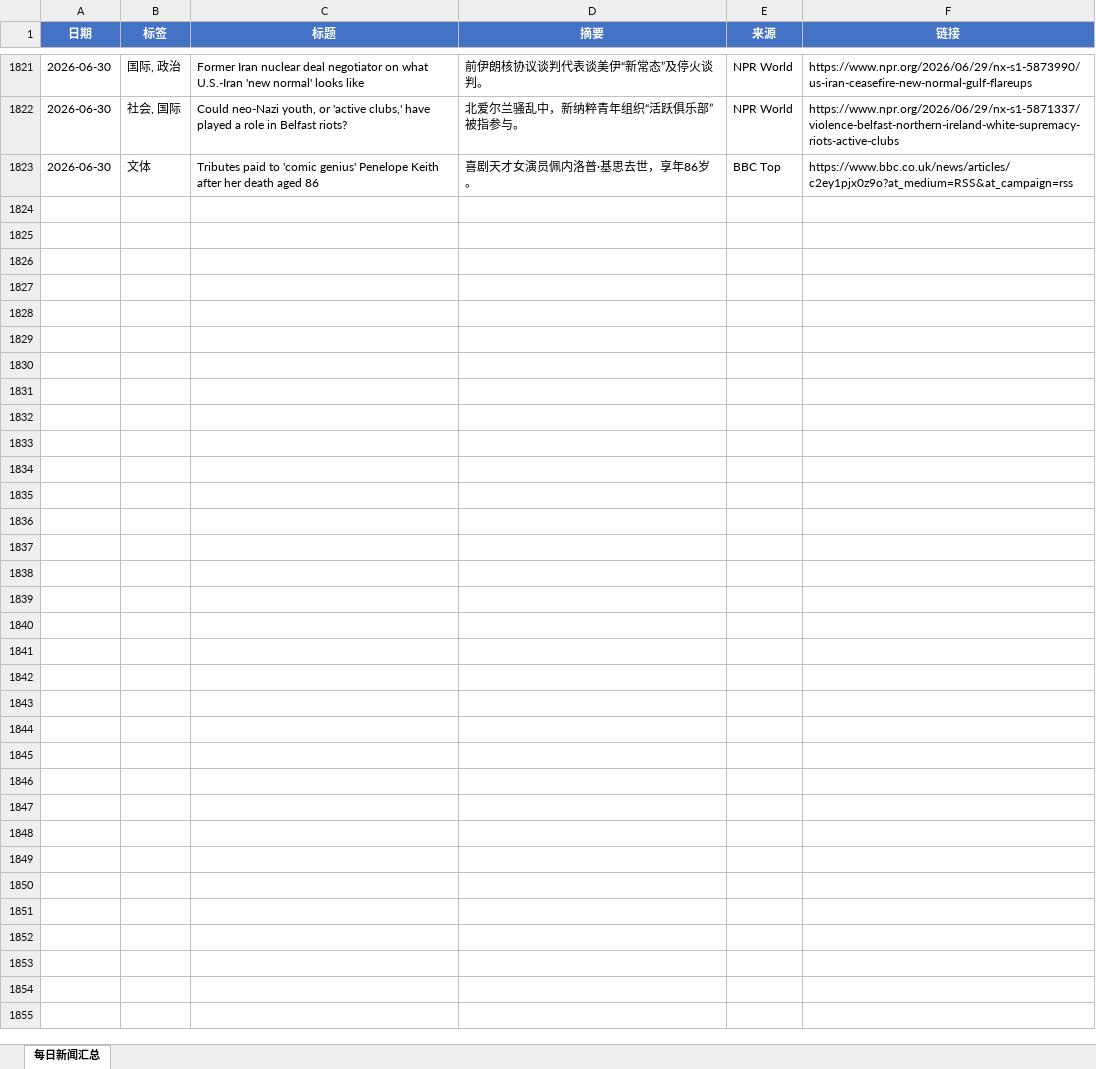
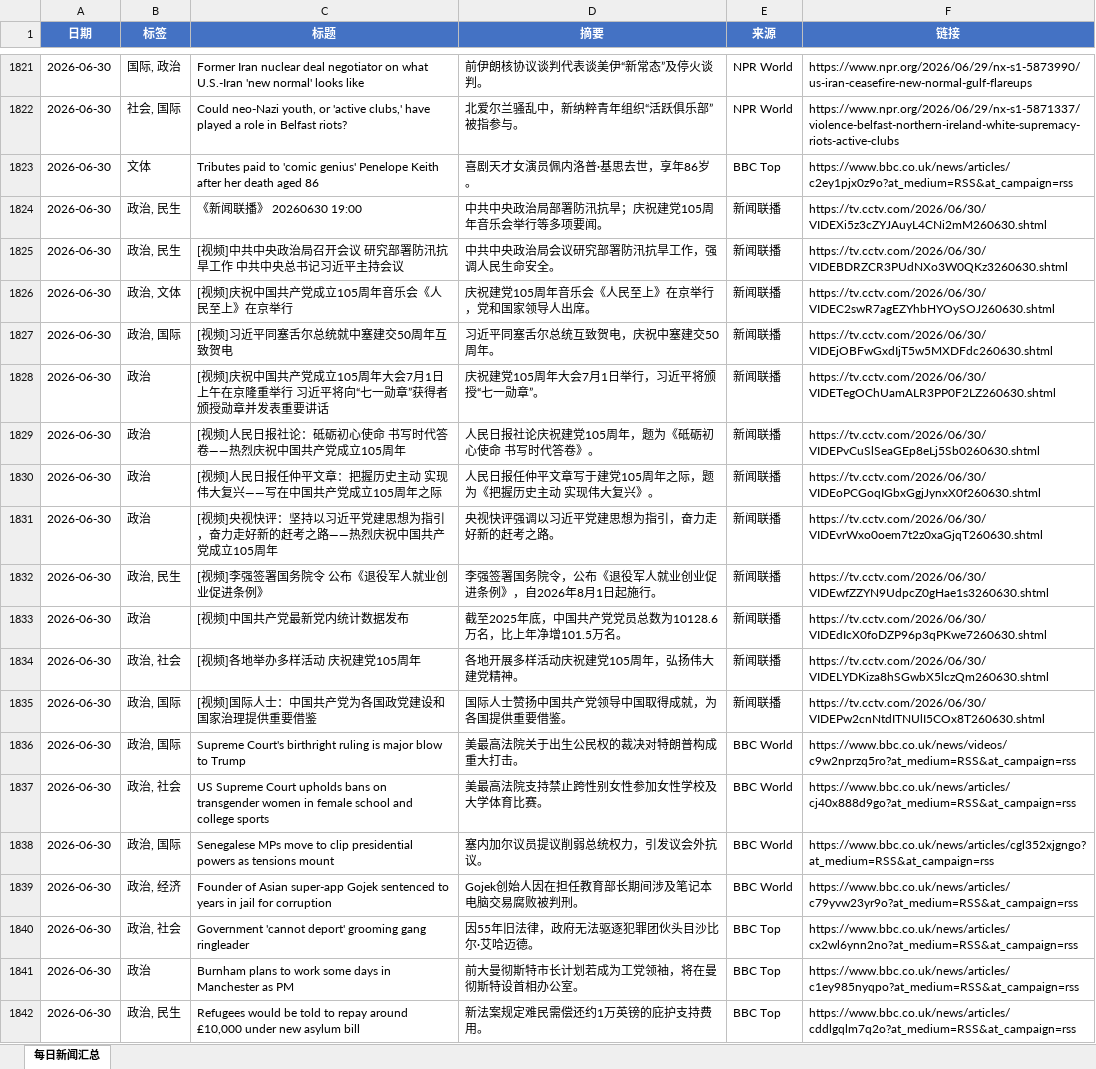
Before and after one commit to iorangejuice12138-lgtm/daily-news, an Excel workbook: data/daily_news.xlsx, sheet 每日新闻汇总, drawn as a sheet; only a part is shown, gaps mark what is left out; values as stored, in another font and other column widths than the file's, no borders; the diff covers the shown part only; the diff names each change by its address in the sheet, - before the commit and + after, or states it on an @@ line.

```diff
--- a/data/daily_news.xlsx (sheet 每日新闻汇总)
+++ b/data/daily_news.xlsx (sheet 每日新闻汇总)
+row 1824: 2026-06-30 | 政治, 民生 | 《新闻联播》 20260630 19:00 | 中共中央政治局部署防汛抗旱；庆祝建党105周年音乐会举行等多项要闻。 | 新闻联播 | https://tv.cctv.com/2026/06/30/VIDEXi5z3cZYJAuyL4CNi2mM260630.shtml
+row 1825: 2026-06-30 | 政治, 民生 | [视频]中共中央政治局召开会议 研究部署防汛抗旱工作 中共中央总书记习近平主持会议 | 中共中央政治局会议研究部署防汛抗旱工作，强调人民生命安全。 | 新闻联播 | https://tv.cctv.com/2026/06/30/VIDEBDRZCR3PUdNXo3W0QKz3260630.shtml
+row 1826: 2026-06-30 | 政治, 文体 | [视频]庆祝中国共产党成立105周年音乐会《人民至上》在京举行 | 庆祝建党105周年音乐会《人民至上》在京举行，党和国家领导人出席。 | 新闻联播 | https://tv.cctv.com/2026/06/30/VIDEC2swR7agEZYhbHYOySOJ260630.shtml
+row 1827: 2026-06-30 | 政治, 国际 | [视频]习近平同塞舌尔总统就中塞建交50周年互致贺电 | 习近平同塞舌尔总统互致贺电，庆祝中塞建交50周年。 | 新闻联播 | https://tv.cctv.com/2026/06/30/VIDEjOBFwGxdIjT5w5MXDFdc260630.shtml
+row 1828: 2026-06-30 | 政治 | [视频]庆祝中国共产党成立105周年大会7月1日上午在京隆重举行 习近平将向“七一勋章”获得者颁授勋章并发表重要讲话 | 庆祝建党105周年大会7月1日举行，习近平将颁授“七一勋章”。 | 新闻联播 | https://tv.cctv.com/2026/06/30/VIDETegOChUamALR3PP0F2LZ260630.shtml
+row 1829: 2026-06-30 | 政治 | [视频]人民日报社论：砥砺初心使命 书写时代答卷——热烈庆祝中国共产党成立105周年 | 人民日报社论庆祝建党105周年，题为《砥砺初心使命 书写时代答卷》。 | 新闻联播 | https://tv.cctv.com/2026/06/30/VIDEPvCuSlSeaGEp8eLj5Sb0260630.shtml
+row 1830: 2026-06-30 | 政治 | [视频]人民日报任仲平文章：把握历史主动 实现伟大复兴——写在中国共产党成立105周年之际 | 人民日报任仲平文章写于建党105周年之际，题为《把握历史主动 实现伟大复兴》。 | 新闻联播 | https://tv.cctv.com/2026/06/30/VIDEoPCGoqIGbxGgjJynxX0f260630.shtml
+row 1831: 2026-06-30 | 政治 | [视频]央视快评：坚持以习近平党建思想为指引，奋力走好新的赶考之路——热烈庆祝中国共产党成立105周年 | 央视快评强调以习近平党建思想为指引，奋力走好新的赶考之路。 | 新闻联播 | https://tv.cctv.com/2026/06/30/VIDEvrWxo0oem7t2z0xaGjqT260630.shtml
+row 1832: 2026-06-30 | 政治, 民生 | [视频]李强签署国务院令 公布《退役军人就业创业促进条例》 | 李强签署国务院令，公布《退役军人就业创业促进条例》，自2026年8月1日起施行。 | 新闻联播 | https://tv.cctv.com/2026/06/30/VIDEwfZZYN9UdpcZ0gHae1s3260630.shtml
+row 1833: 2026-06-30 | 政治 | [视频]中国共产党最新党内统计数据发布 | 截至2025年底，中国共产党党员总数为10128.6万名，比上年净增101.5万名。 | 新闻联播 | https://tv.cctv.com/2026/06/30/VIDEdIcX0foDZP96p3qPKwe7260630.shtml
+row 1834: 2026-06-30 | 政治, 社会 | [视频]各地举办多样活动 庆祝建党105周年 | 各地开展多样活动庆祝建党105周年，弘扬伟大建党精神。 | 新闻联播 | https://tv.cctv.com/2026/06/30/VIDELYDKiza8hSGwbX5lczQm260630.shtml
+row 1835: 2026-06-30 | 政治, 国际 | [视频]国际人士：中国共产党为各国政党建设和国家治理提供重要借鉴 | 国际人士赞扬中国共产党领导中国取得成就，为各国提供重要借鉴。 | 新闻联播 | https://tv.cctv.com/2026/06/30/VIDEPw2cnNtdITNUlI5COx8T260630.shtml
+row 1836: 2026-06-30 | 政治, 国际 | Supreme Court's birthright ruling is major blow to Trump | 美最高法院关于出生公民权的裁决对特朗普构成重大打击。 | BBC World | https://www.bbc.co.uk/news/videos/c9w2nprzq5ro?at_medium=RSS&at_campaign=rss
+row 1837: 2026-06-30 | 政治, 社会 | US Supreme Court upholds bans on transgender women in female school and college sports | 美最高法院支持禁止跨性别女性参加女性学校及大学体育比赛。 | BBC World | https://www.bbc.co.uk/news/articles/cj40x888d9go?at_medium=RSS&at_campaign=rss
+row 1838: 2026-06-30 | 政治, 国际 | Senegalese MPs move to clip presidential powers as tensions mount | 塞内加尔议员提议削弱总统权力，引发议会外抗议。 | BBC World | https://www.bbc.co.uk/news/articles/cgl352xjgngo?at_medium=RSS&at_campaign=rss
+row 1839: 2026-06-30 | 政治, 经济 | Founder of Asian super-app Gojek sentenced to years in jail for corruption | Gojek创始人因在担任教育部长期间涉及笔记本电脑交易腐败被判刑。 | BBC World | https://www.bbc.co.uk/news/articles/c79yvw23yr9o?at_medium=RSS&at_campaign=rss
+row 1840: 2026-06-30 | 政治, 社会 | Government 'cannot deport' grooming gang ringleader | 因55年旧法律，政府无法驱逐犯罪团伙头目沙比尔·艾哈迈德。 | BBC Top | https://www.bbc.co.uk/news/articles/cx2wl6ynn2no?at_medium=RSS&at_campaign=rss
+row 1841: 2026-06-30 | 政治 | Burnham plans to work some days in Manchester as PM | 前大曼彻斯特市长计划若成为工党领袖，将在曼彻斯特设首相办公室。 | BBC Top | https://www.bbc.co.uk/news/articles/c1ey985nyqpo?at_medium=RSS&at_campaign=rss
+row 1842: 2026-06-30 | 政治, 民生 | Refugees would be told to repay around £10,000 under new asylum bill | 新法案规定难民需偿还约1万英镑的庇护支持费用。 | BBC Top | https://www.bbc.co.uk/news/articles/cddlgqlm7q2o?at_medium=RSS&at_campaign=rss
```
Also changed, not shown: 20 added rows elsewhere in this sheet, 1 other file.
